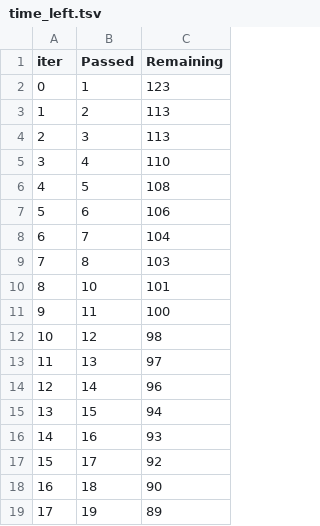
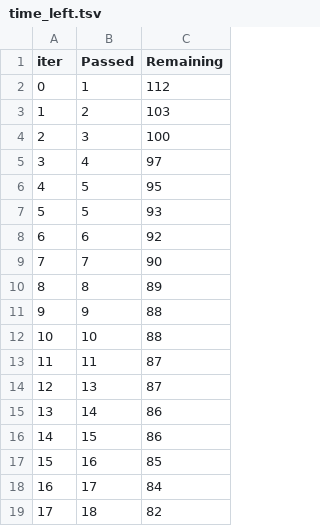
Before and after one commit to MahbubHossainFaisal/Laptop_Price_Predictor, a TSV file: catboost_info/time_left.tsv, drawn as a sheet; only a part is shown; the diff covers the shown part only.

```diff
--- a/catboost_info/time_left.tsv
+++ b/catboost_info/time_left.tsv
@@ -1,19 +1,19 @@
 iter	Passed	Remaining
-0	1	123
-1	2	113
-2	3	113
-3	4	110
-4	5	108
-5	6	106
-6	7	104
-7	8	103
-8	10	101
-9	11	100
-10	12	98
-11	13	97
-12	14	96
-13	15	94
-14	16	93
-15	17	92
-16	18	90
-17	19	89
+0	1	112
+1	2	103
+2	3	100
+3	4	97
+4	5	95
+5	5	93
+6	6	92
+7	7	90
+8	8	89
+9	9	88
+10	10	88
+11	11	87
+12	13	87
+13	14	86
+14	15	86
+15	16	85
+16	17	84
+17	18	82
```
Also changed, not shown: 163 edited cells elsewhere in this file, 4 other files.
